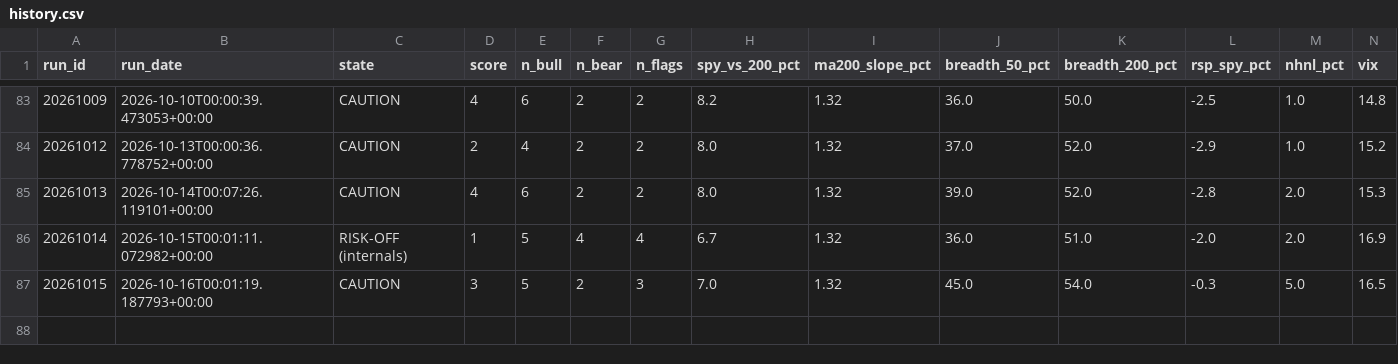
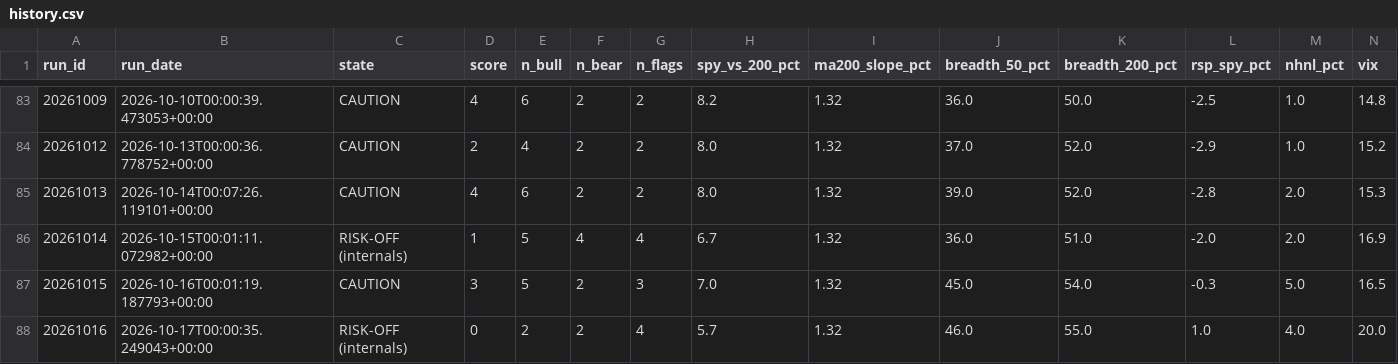
Before and after one commit to mthli/skills, a CSV file: regime-scan/state/history.csv, drawn as a sheet; only a part is shown, gaps mark what is left out; rows hold the shown columns only; the diff names each change by its address in the sheet, - before the commit and + after, or states it on an @@ line.

```diff
--- a/regime-scan/state/history.csv
+++ b/regime-scan/state/history.csv
+row 88: 20261016 | 2026-10-17T00:00:35.249043+00:00 | RISK-OFF (internals) | 0 | 2 | 2 | 4 | 5.7 | 1.32 | 46.0 | 55.0 | 1.0 | 4.0 | 20.0
```
Also changed, not shown: base-breakout-scan/state/outcomes.csv, mean-reversion-scan/state/outcomes.csv, 9 other files.
